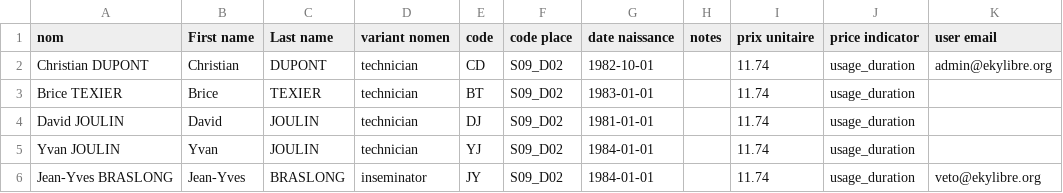
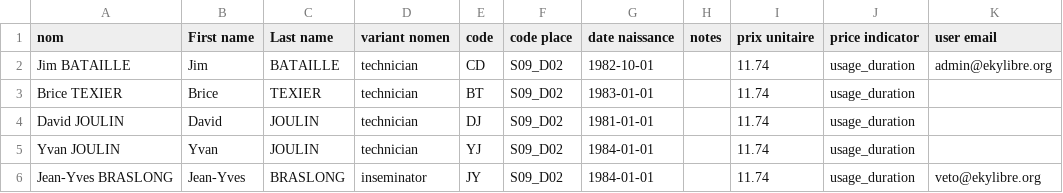
Before and after one commit to ergolis/first_run-tdj2014, a CSV file: alamano/workers.csv, drawn as a sheet.

```diff
--- a/alamano/workers.csv
+++ b/alamano/workers.csv
@@ -1,3 +1,3 @@
 nom,First name,Last name,variant nomen,code,code place,date naissance,notes,prix unitaire,price indicator,user email
-Christian DUPONT,Christian,DUPONT,technician,CD,S09_D02,1982-10-01,,11.74,usage_duration,admin@ekylibre.org
+Jim BATAILLE,Jim,BATAILLE,technician,CD,S09_D02,1982-10-01,,11.74,usage_duration,admin@ekylibre.org
 Brice TEXIER,Brice,TEXIER,technician,BT,S09_D02,1983-01-01,,11.74,usage_duration,
```
Also changed, not shown: 1 other file.
